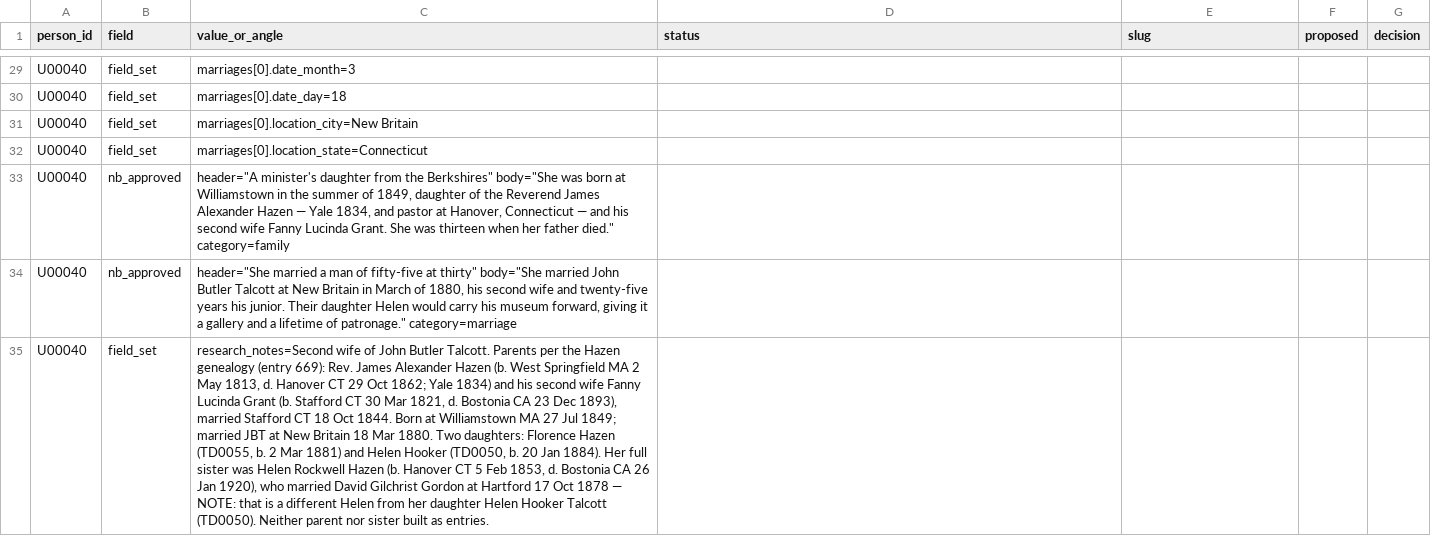
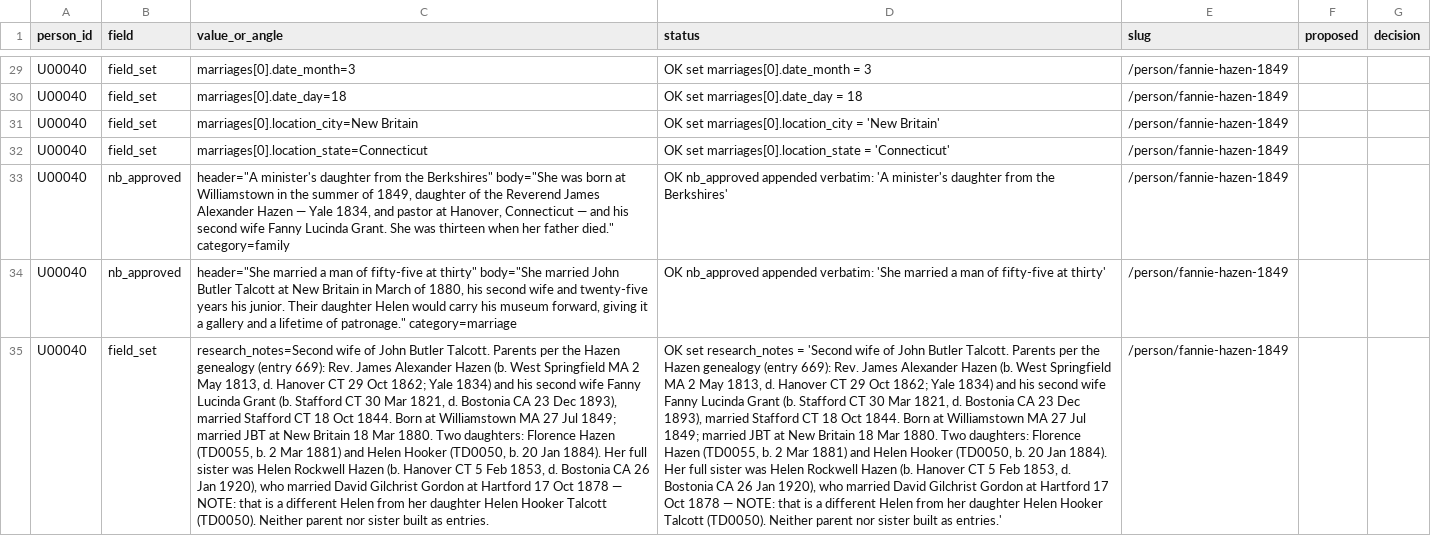
Before and after one commit to 35degrees/hookerfamily041726, a TSV file: tasks_talcott.tsv, drawn as a sheet; only a part is shown, gaps mark what is left out; the diff covers the shown part only; the diff names each change by its address in the sheet, - before the commit and + after, or states it on an @@ line.

Commit message:
Talcott cluster: rebuild H03203 NBs (6 teasers, no dollar figures), fix edu notes leaking INST002, add career; Seth H01789 death NB + farmer; fill Jane U00039 + Fannie U00040; HD7861 DOT 1975; H04636/I02493 marriage year 1935

```diff
--- a/tasks_talcott.tsv
+++ b/tasks_talcott.tsv
-D29 (status): (empty)
+D29 (status): OK set marriages[0].date_month = 3
-E29:E35 (slug): (empty)
+E29:E35 (slug): /person/fannie-hazen-1849
-D30 (status): (empty)
+D30 (status): OK set marriages[0].date_day = 18
-D31 (status): (empty)
+D31 (status): OK set marriages[0].location_city = 'New Britain'
-D32 (status): (empty)
+D32 (status): OK set marriages[0].location_state = 'Connecticut'
-D33 (status): (empty)
+D33 (status): OK nb_approved appended verbatim: 'A minister's daughter from the Berkshires'
-D34 (status): (empty)
+D34 (status): OK nb_approved appended verbatim: 'She married a man of fifty-five at thirty'
-D35 (status): (empty)
+D35 (status): OK set research_notes = 'Second wife of John Butler Talcott. Parents per the Hazen genealogy (entry 669): Rev. James Alexander Hazen (b. West Springfield MA 2 May 1813, d. Hanover CT 29 Oct 1862; Yale 1834) and his second wife Fanny Lucinda Grant (b. Stafford CT 30 Mar 1821, d. Bostonia CA 23 Dec 1893), married Stafford CT 18 Oct 1844. Born at Williamstown MA 27 Jul 1849; married JBT at New Britain 18 Mar 1880. Two daughters: Florence Hazen (TD0055, b. 2 Mar 1881) and Helen Hooker (TD0050, b. 20 Jan 1884). Her full sister was Helen Rockwell Hazen (b. Hanover CT 5 Feb 1853, d. Bostonia CA 26 Jan 1920), who married David Gilchrist Gordon at Hartford 17 Oct 1878 — NOTE: that is a different Helen from her daughter Helen Hooker Talcott (TD0050). Neither parent nor sister built as entries.'
```
Also changed, not shown: 54 edited cells elsewhere in this file, 2 other files.
